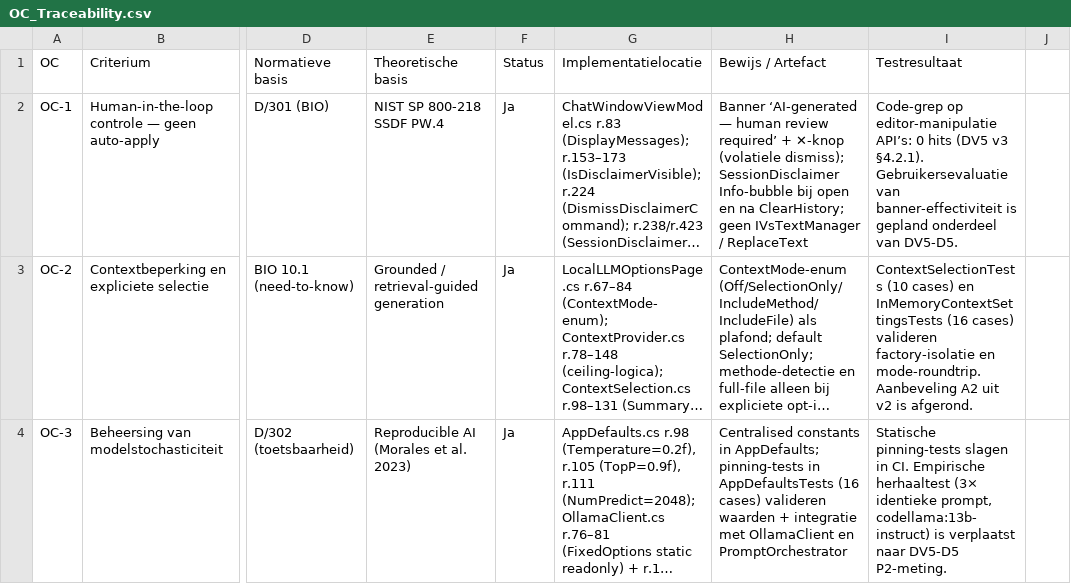
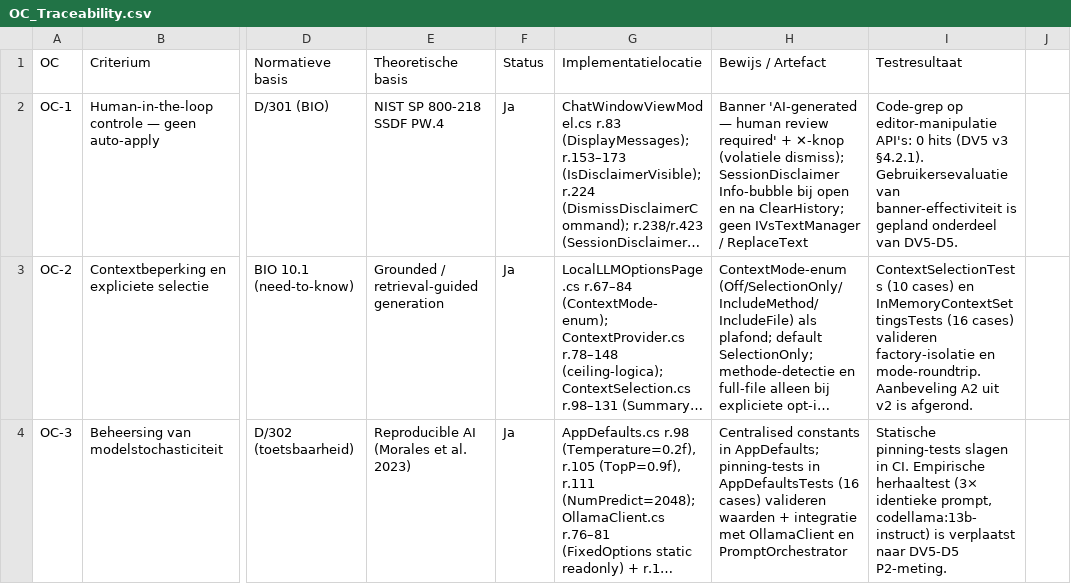
Before and after one commit to AlexVDV116/digitalportfolio, a CSV file: traceability/data/OC_Traceability.csv, drawn as a sheet; only a part is shown, gaps mark what is left out; long unchanged cells end in …; the diff covers the shown part only; the diff names each change by its address in the sheet, - before the commit and + after, or states it on an @@ line.

```diff
--- a/traceability/data/OC_Traceability.csv
+++ b/traceability/data/OC_Traceability.csv
-H2 (Bewijs / Artefact): Banner ‘AI-generated — human review required’ + ✕-knop…
+H2 (Bewijs / Artefact): Banner 'AI-generated — human review required' + ✕-knop…
-I2 (Testresultaat): …op editor-manipulatie API’s: 0 hits…
+I2 (Testresultaat): …op editor-manipulatie API's: 0 hits…
```
Also changed, not shown: 13 edited cells elsewhere in this file, traceability/data/Beveiligingsnormen.csv, traceability/data/Constraints.csv, 8 other files.
